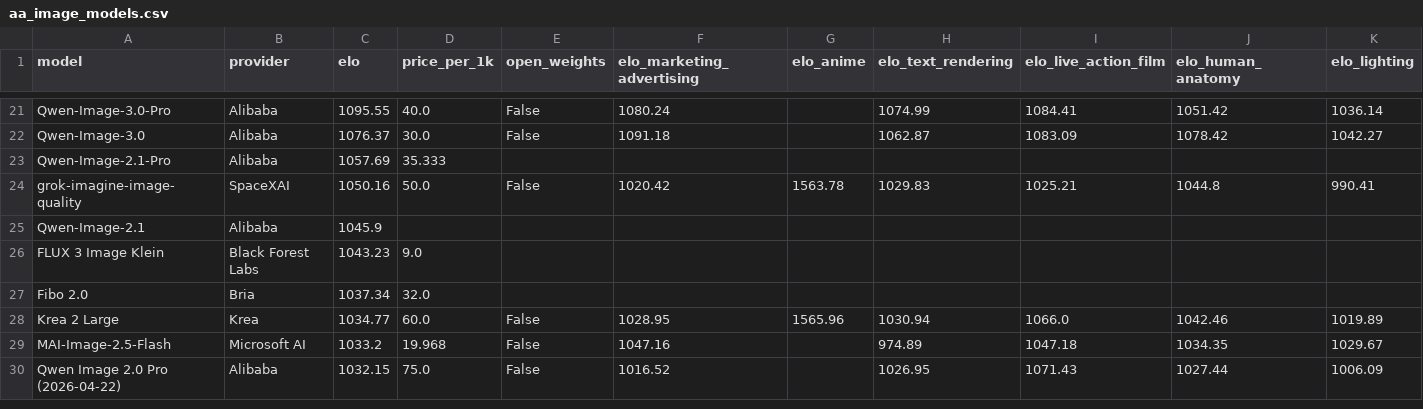
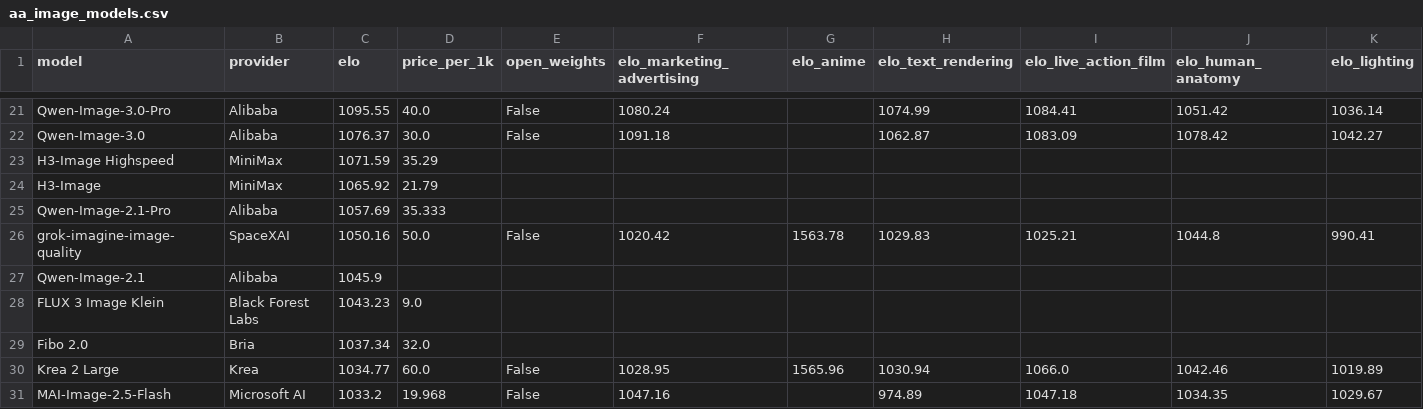
Before and after one commit to Avo-Sarkissian/AI-Frontier-Database, a CSV file: data/raw/aa_image_models.csv, drawn as a sheet; only a part is shown, gaps mark what is left out; the shorter side is filled out with more unchanged rows; rows hold the shown columns only; the diff names each change by its address in the sheet, - before the commit and + after, or states it on an @@ line.

```diff
--- a/data/raw/aa_image_models.csv
+++ b/data/raw/aa_image_models.csv
+row 23: H3-Image Highspeed | MiniMax | 1071.59 | 35.29
+row 24: H3-Image | MiniMax | 1065.92 | 21.79
```
Also changed, not shown: data/raw/aa_local_arch_unresolved.csv, 4 other files.
